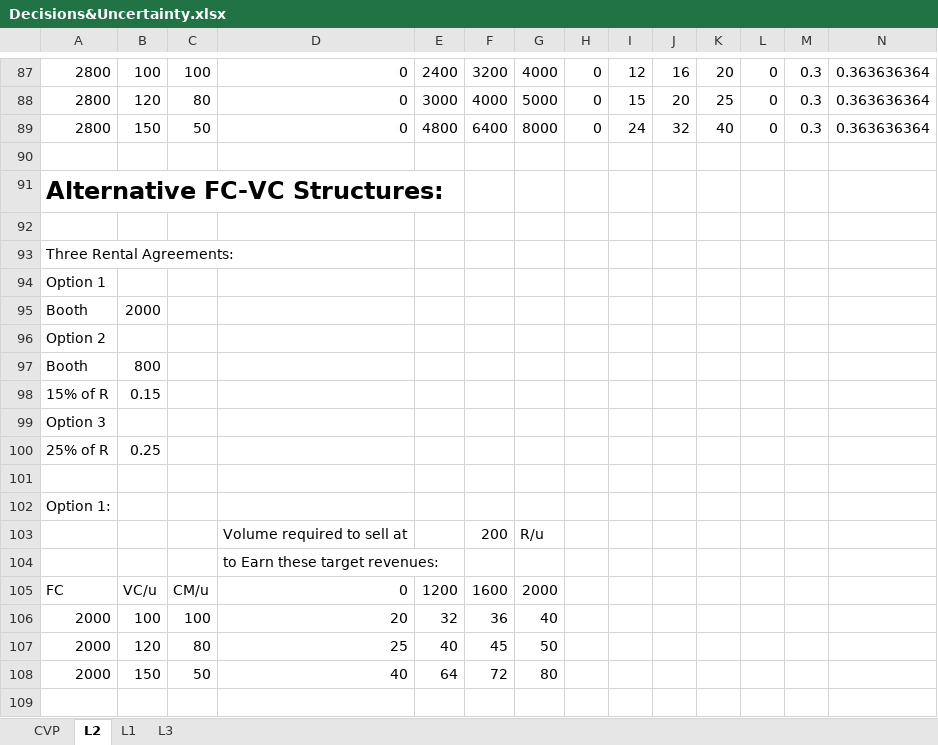
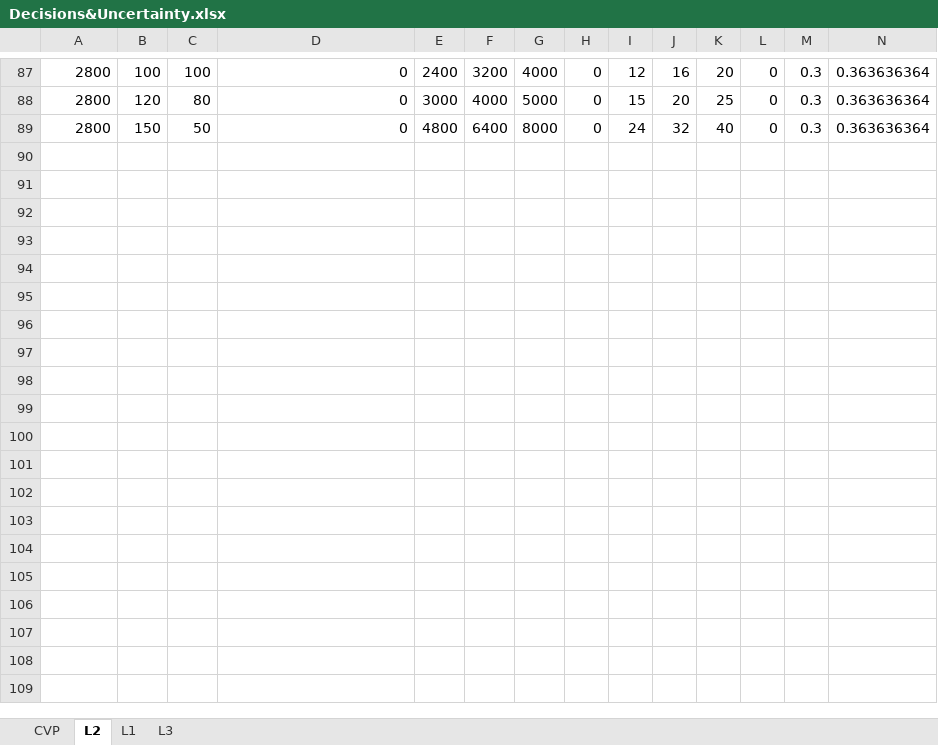
Before and after one commit to koneotis/ACCT3210, an Excel workbook: S3/Decisions&Uncertainty.xlsx, sheet L2, drawn as a sheet; only a part is shown, gaps mark what is left out; values as stored, in another font and other column widths than the file's, no borders; rows hold the shown columns only; the diff covers the shown part only; the diff names each change by its address in the sheet, - before the commit and + after, or states it on an @@ line.

```diff
--- a/S3/Decisions&Uncertainty.xlsx (sheet L2)
+++ b/S3/Decisions&Uncertainty.xlsx (sheet L2)
-row 90: (empty)
-row 91: Alternative FC-VC Structures:
-row 92: (empty)
-row 93: Three Rental Agreements:
-row 94: Option 1
-row 95: Booth | 2000
-row 96: Option 2
-row 97: Booth | 800
-row 98: 15% of R | 0.15
-row 99: Option 3
-row 100: 25% of R | 0.25
-row 101: (empty)
-row 102: Option 1:
-row 103:  |  |  | Volume required to sell at |  | 200 | R/u
-row 104:  |  |  | to Earn these target revenues:
-row 105: FC | VC/u | CM/u | 0 | 1200 | 1600 | 2000
-row 106: 2000 | 100 | 100 | 20 | 32 | 36 | 40
-row 107: 2000 | 120 | 80 | 25 | 40 | 45 | 50
-row 108: 2000 | 150 | 50 | 40 | 64 | 72 | 80
-row 109: (empty)
```
Also changed, not shown: 12 removed rows elsewhere in this sheet, sheet L1, sheet L3, 6 other files.
